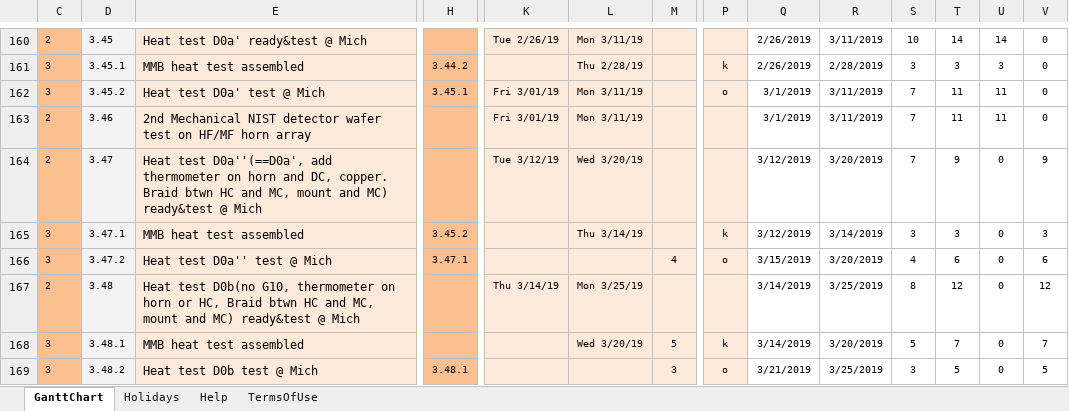
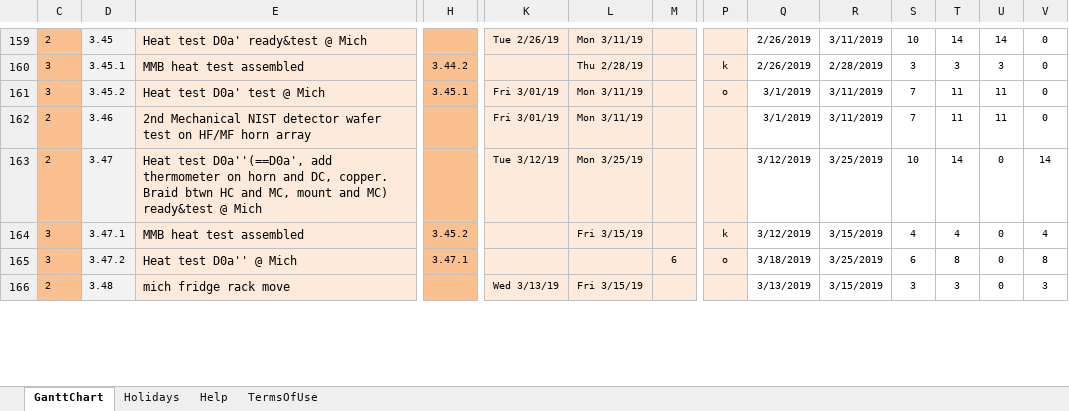
Before and after one commit to shuaypwuho/so_ganttchart, an Excel workbook: SO-WBS-1.5-Local-Gantt-Chart.xlsx, sheet GanttChart, drawn as a sheet; only a part is shown, gaps mark what is left out; values as stored, in another font and other column widths than the file's, no borders; charts and pictures and conditional formats not drawn; removed rows and columns are numbered as before the commit, all else as after; rows hold the shown columns only; the diff covers the shown part only; the diff names each change by its address in the sheet, - before the commit and + after, or states it on an @@ line.

```diff
--- a/SO-WBS-1.5-Local-Gantt-Chart.xlsx (sheet GanttChart)
+++ b/SO-WBS-1.5-Local-Gantt-Chart.xlsx (sheet GanttChart)
-L163: Wed 3/20/19
+L163: Mon 3/25/19
-R163: 3/20/2019
+R163: 3/25/2019
-S163: 7
+S163: 10
-T163: 9
+T163: 14
-V163: 9
+V163: 14
-L164: Thu 3/14/19
+L164: Fri 3/15/19
-R164: 3/14/2019
+R164: 3/15/2019
-S164: 3
+S164: 4
-T164: 3
+T164: 4
-V164: 3
+V164: 4
-E165: Heat test D0a'' test @ Mich
+E165: Heat test D0a'' @ Mich
-M165: 4
+M165: 6
-Q165: 3/15/2019
+Q165: 3/18/2019
-R165: 3/20/2019
+R165: 3/25/2019
-S165: 4
+S165: 6
-T165: 6
+T165: 8
-V165: 6
+V165: 8
-E166: Heat test D0b(no G10, thermometer on horn or HC, Braid btwn HC and MC, mount and MC) ready&test @ Mich
+E166: mich fridge rack move
-K166: Thu 3/14/19
+K166: Wed 3/13/19
-L166: Mon 3/25/19
+L166: Fri 3/15/19
-Q166: 3/14/2019
+Q166: 3/13/2019
-R166: 3/25/2019
+R166: 3/15/2019
-S166: 8
+S166: 3
-T166: 12
+T166: 3
-V166: 12
+V166: 3
-row 168: 3 | 3.48.1 | MMB heat test assembled |  |  | Wed 3/20/19 | 5 | k | 3/14/2019 | 3/20/2019 | 5 | 7 | 0 | 7
-row 169: 3 | 3.48.2 | Heat test D0b test @ Mich | 3.48.1 |  |  | 3 | o | 3/21/2019 | 3/25/2019 | 3 | 5 | 0 | 5
```
Also changed, not shown: 15 added rows, 14 removed rows, 231 edited cells and cell formats elsewhere in this sheet, formulas that keep their value, hidden cells, charts or pictures, SO-WBS-1.5-Master-Gantt-Chart.xlsx.
